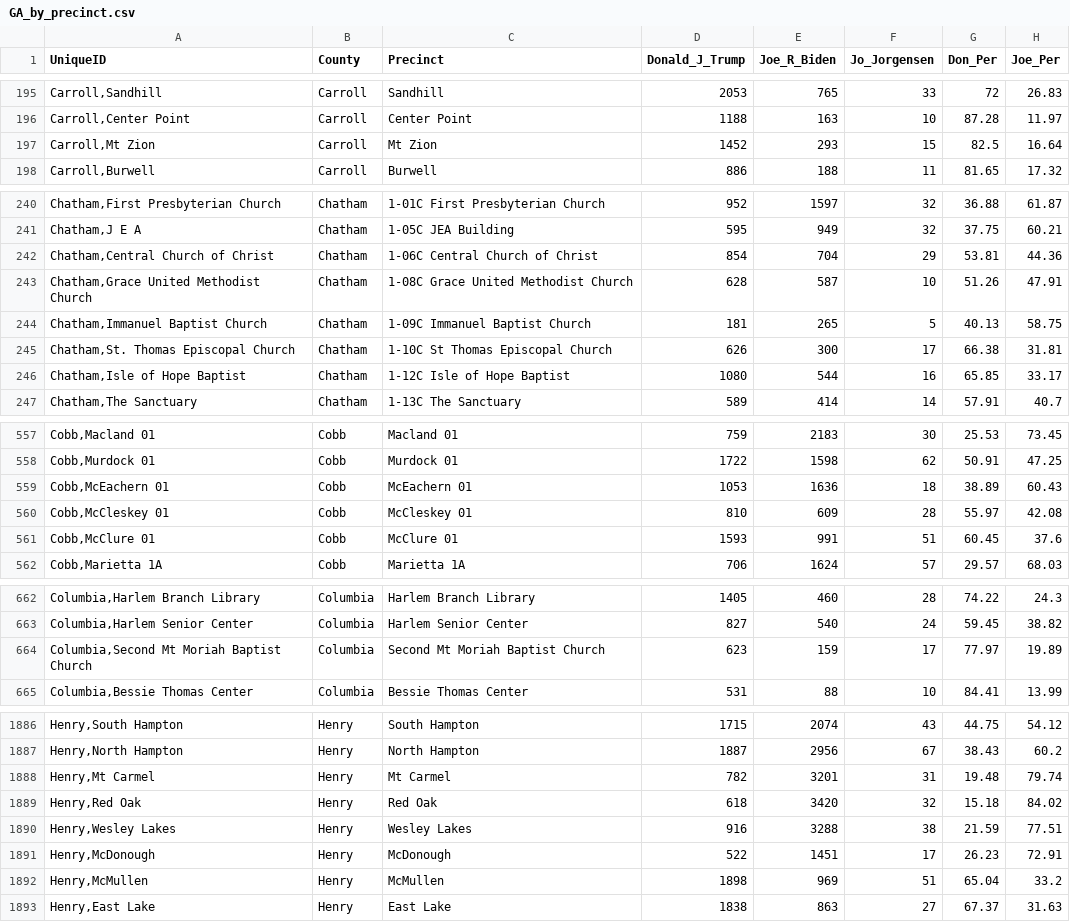
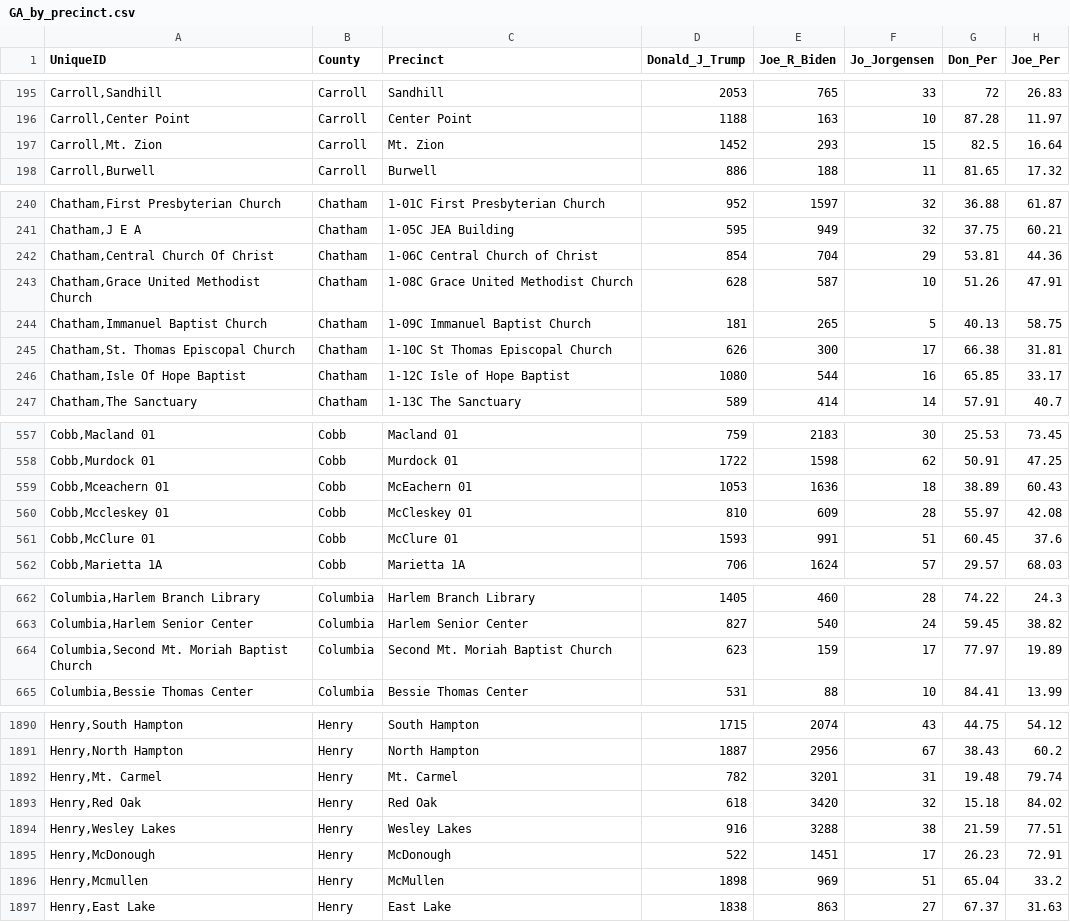
Before and after one commit to giacomomigliore/USA2020Elections, a CSV file: GA_by_precinct.csv, drawn as a sheet; only a part is shown, gaps mark what is left out; addresses are those after the commit; the diff covers the shown part only; the diff names each change by its address in the sheet, - before the commit and + after, or states it on an @@ line.

Commit message:
Update GA_by_precinct.csv

```diff
--- a/GA_by_precinct.csv
+++ b/GA_by_precinct.csv
-A197 (UniqueID): Carroll,Mt Zion
+A197 (UniqueID): Carroll,Mt. Zion
-C197 (Precinct): Mt Zion
+C197 (Precinct): Mt. Zion
-A242 (UniqueID): Chatham,Central Church of Christ
+A242 (UniqueID): Chatham,Central Church Of Christ
-A246 (UniqueID): Chatham,Isle of Hope Baptist
+A246 (UniqueID): Chatham,Isle Of Hope Baptist
-A559 (UniqueID): Cobb,McEachern 01
+A559 (UniqueID): Cobb,Mceachern 01
-A560 (UniqueID): Cobb,McCleskey 01
+A560 (UniqueID): Cobb,Mccleskey 01
-A664 (UniqueID): Columbia,Second Mt Moriah Baptist Church
+A664 (UniqueID): Columbia,Second Mt. Moriah Baptist Church
-C664 (Precinct): Second Mt Moriah Baptist Church
+C664 (Precinct): Second Mt. Moriah Baptist Church
-A1892 (UniqueID): Henry,Mt Carmel
+A1892 (UniqueID): Henry,Mt. Carmel
-C1892 (Precinct): Mt Carmel
+C1892 (Precinct): Mt. Carmel
-A1896 (UniqueID): Henry,McMullen
+A1896 (UniqueID): Henry,Mcmullen
```
Also changed, not shown: 5 added rows and 50 edited cells elsewhere in this file.
